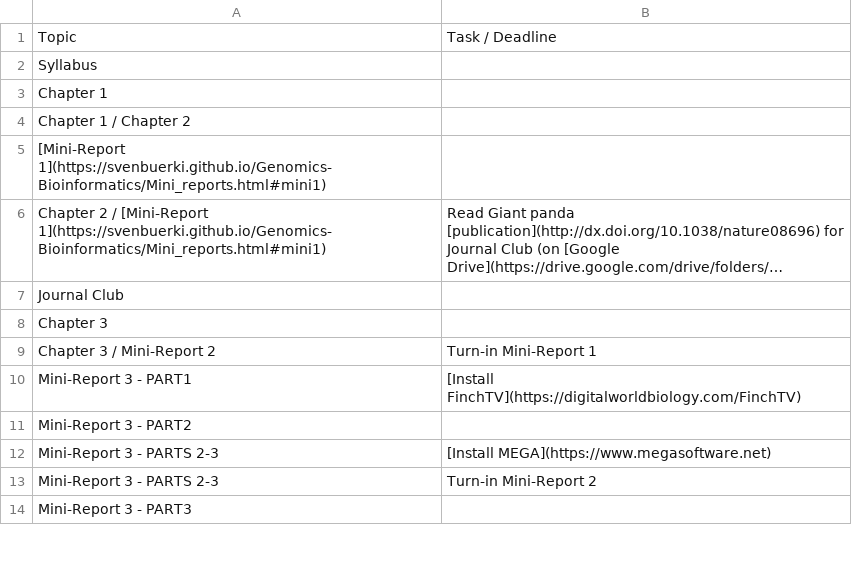
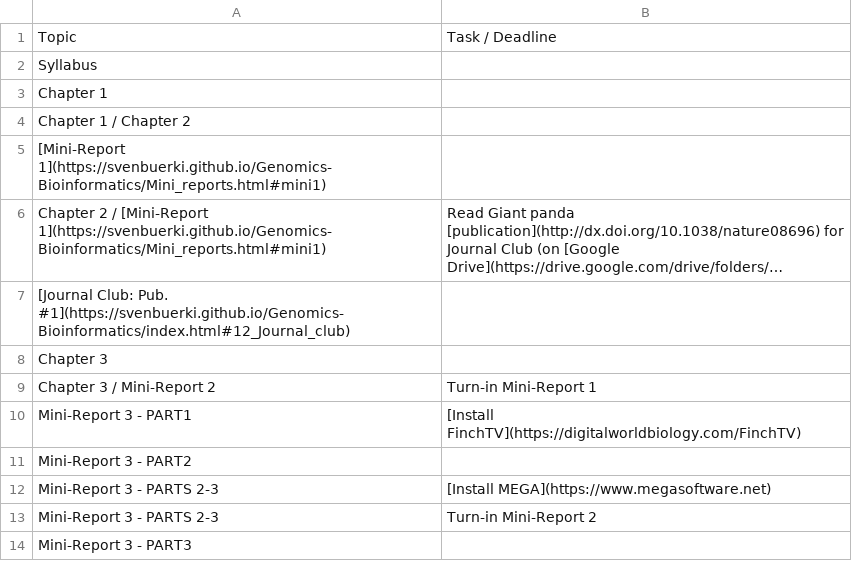
Before and after one commit to svenbuerki/Genomics-Bioinformatics, a CSV file: Data/topics_classes.csv, drawn as a sheet; only a part is shown; long unchanged cells end in …; the diff names each change by its address in the sheet, - before the commit and + after, or states it on an @@ line.

```diff
--- a/Data/topics_classes.csv
+++ b/Data/topics_classes.csv
-A7: Journal Club
+A7: [Journal Club: Pub. #1](https://svenbuerki.github.io/Genomics-Bioinformatics/index.html#12_Journal_club)
```
Also changed, not shown: 1 other file.
